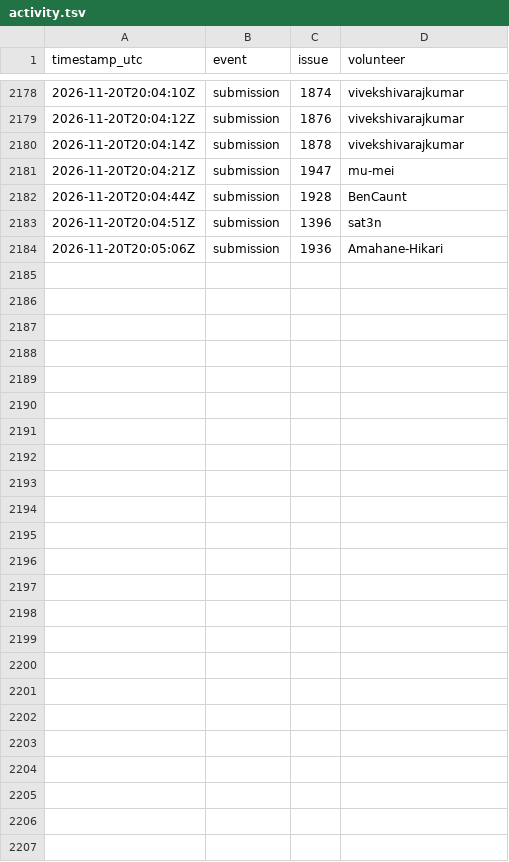
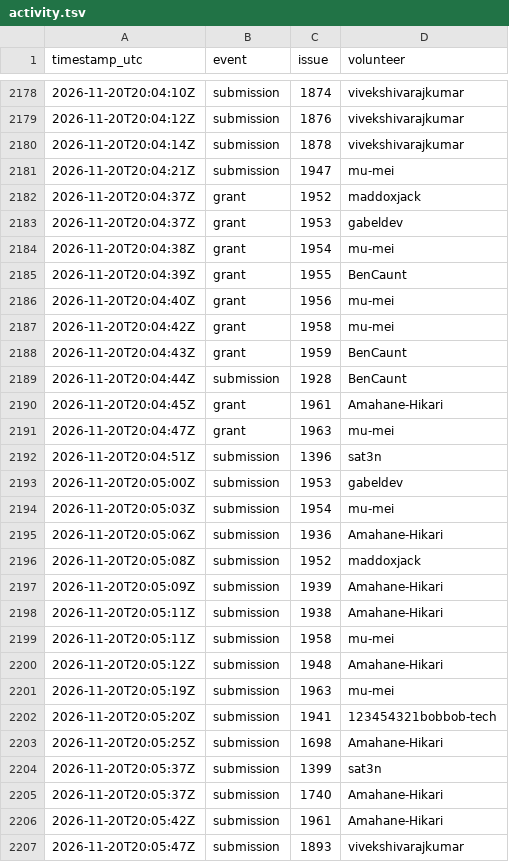
Before and after one commit to 1337isnot1337/alpoge-rh-replay, a TSV file: tracker/activity.tsv, drawn as a sheet; only a part is shown, gaps mark what is left out; the diff names each change by its address in the sheet, - before the commit and + after, or states it on an @@ line.

```diff
--- a/tracker/activity.tsv
+++ b/tracker/activity.tsv
+row 2182: 2026-11-20T20:04:37Z | grant | 1952 | maddoxjack
+row 2183: 2026-11-20T20:04:37Z | grant | 1953 | gabeldev
+row 2184: 2026-11-20T20:04:38Z | grant | 1954 | mu-mei
+row 2185: 2026-11-20T20:04:39Z | grant | 1955 | BenCaunt
+row 2186: 2026-11-20T20:04:40Z | grant | 1956 | mu-mei
+row 2187: 2026-11-20T20:04:42Z | grant | 1958 | mu-mei
+row 2188: 2026-11-20T20:04:43Z | grant | 1959 | BenCaunt
+row 2190: 2026-11-20T20:04:45Z | grant | 1961 | Amahane-Hikari
+row 2191: 2026-11-20T20:04:47Z | grant | 1963 | mu-mei
+row 2193: 2026-11-20T20:05:00Z | submission | 1953 | gabeldev
+row 2194: 2026-11-20T20:05:03Z | submission | 1954 | mu-mei
+row 2196: 2026-11-20T20:05:08Z | submission | 1952 | maddoxjack
+row 2197: 2026-11-20T20:05:09Z | submission | 1939 | Amahane-Hikari
+row 2198: 2026-11-20T20:05:11Z | submission | 1938 | Amahane-Hikari
+row 2199: 2026-11-20T20:05:11Z | submission | 1958 | mu-mei
+row 2200: 2026-11-20T20:05:12Z | submission | 1948 | Amahane-Hikari
+row 2201: 2026-11-20T20:05:19Z | submission | 1963 | mu-mei
+row 2202: 2026-11-20T20:05:20Z | submission | 1941 | 123454321bobbob-tech
+row 2203: 2026-11-20T20:05:25Z | submission | 1698 | Amahane-Hikari
+row 2204: 2026-11-20T20:05:37Z | submission | 1399 | sat3n
+row 2205: 2026-11-20T20:05:37Z | submission | 1740 | Amahane-Hikari
+row 2206: 2026-11-20T20:05:42Z | submission | 1961 | Amahane-Hikari
+row 2207: 2026-11-20T20:05:47Z | submission | 1893 | vivekshivarajkumar
```
Also changed, not shown: 2 other files.
